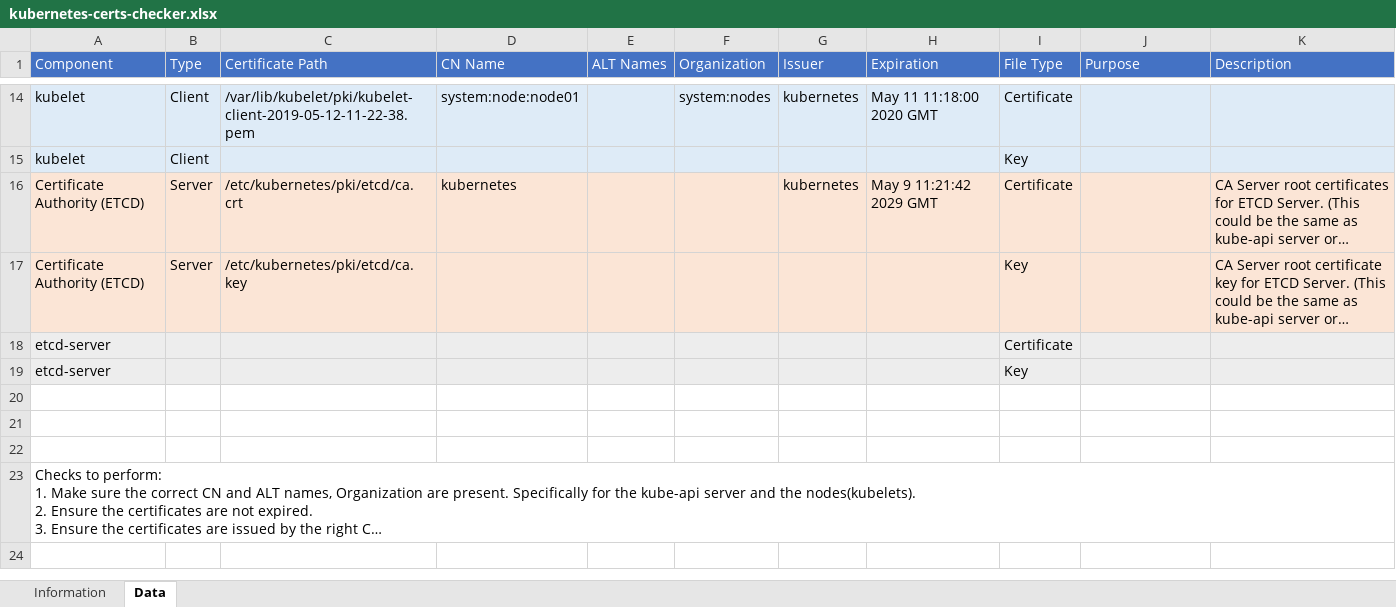
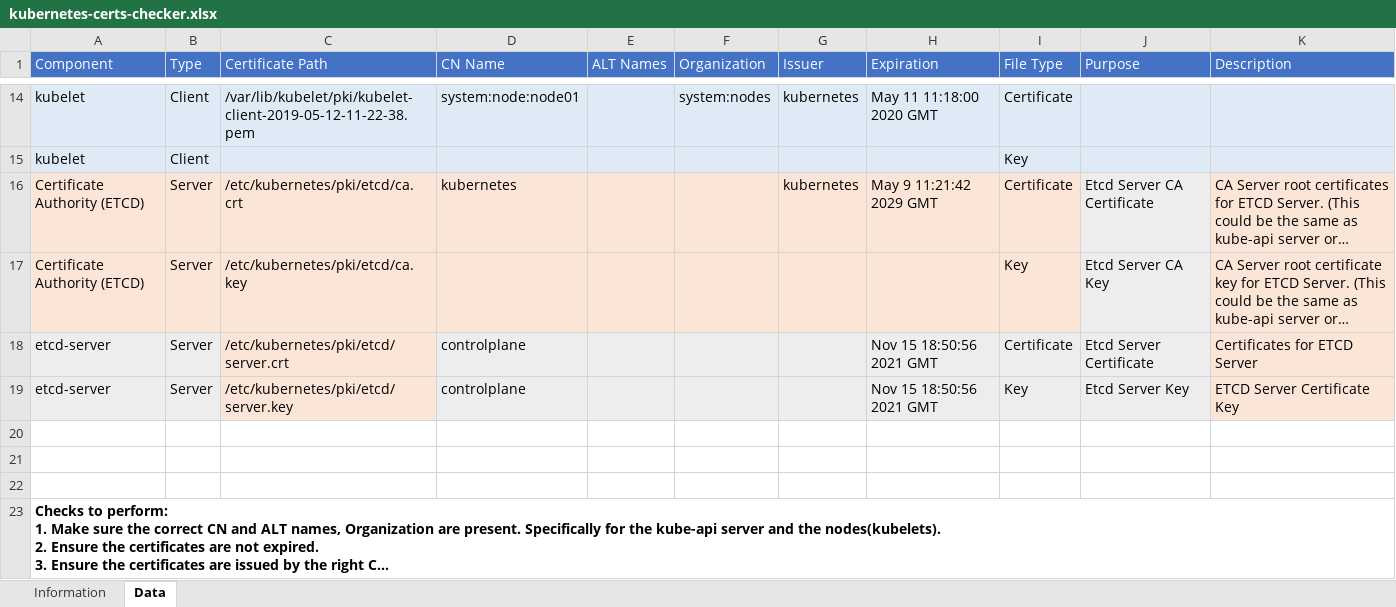
Before and after one commit to kelseyhightower/kubernetes-the-hard-way, an Excel workbook: tools/kubernetes-certs-checker.xlsx, sheet Data, drawn as a sheet; only a part is shown, gaps mark what is left out; long unchanged cells end in …; values as stored, in another font and other column widths than the file's, no borders; removed rows and columns are numbered as before the commit, all else as after; the diff names each change by its address in the sheet, - before the commit and + after, or states it on an @@ line.

Commit message:
Add etcd server.crt and server.key information

```diff
--- a/tools/kubernetes-certs-checker.xlsx (sheet Data)
+++ b/tools/kubernetes-certs-checker.xlsx (sheet Data)
-J16 (Purpose): (empty)
+J16 (Purpose): Etcd Server CA Certificate
-J17 (Purpose): (empty)
+J17 (Purpose): Etcd Server CA Key
-row 18: etcd-server |  |  |  |  |  |  |  | Certificate
-row 19: etcd-server |  |  |  |  |  |  |  | Key
+row 18: etcd-server | Server | /etc/kubernetes/pki/etcd/server.crt | controlplane |  |  |  | Nov 15 18:50:56 2021 GMT | Certificate | Etcd Server Certificate | Certificates for ETCD Server
+row 19: etcd-server | Server | /etc/kubernetes/pki/etcd/server.key | controlplane |  |  |  | Nov 15 18:50:56 2021 GMT | Key | Etcd Server Key | ETCD Server Certificate Key
-A23 bold: off
+A23 bold: on
```
Also changed, not shown: sheet Information, charts or pictures.
